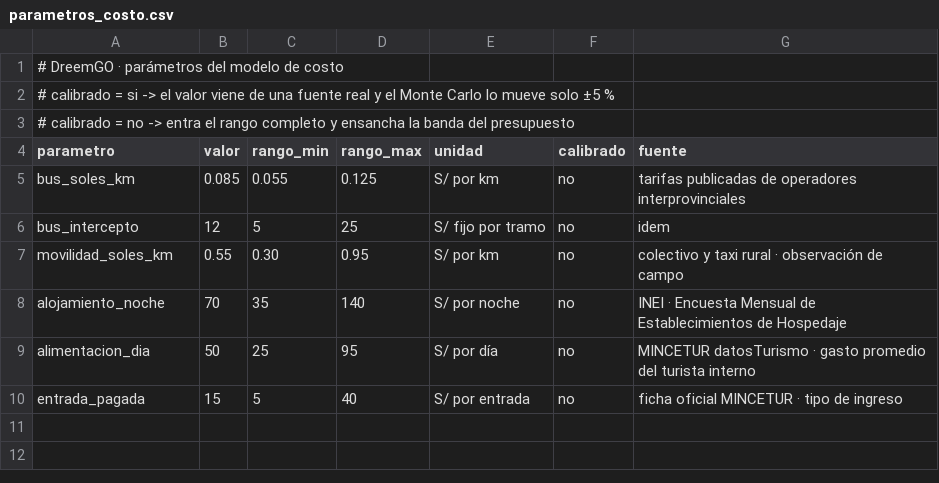
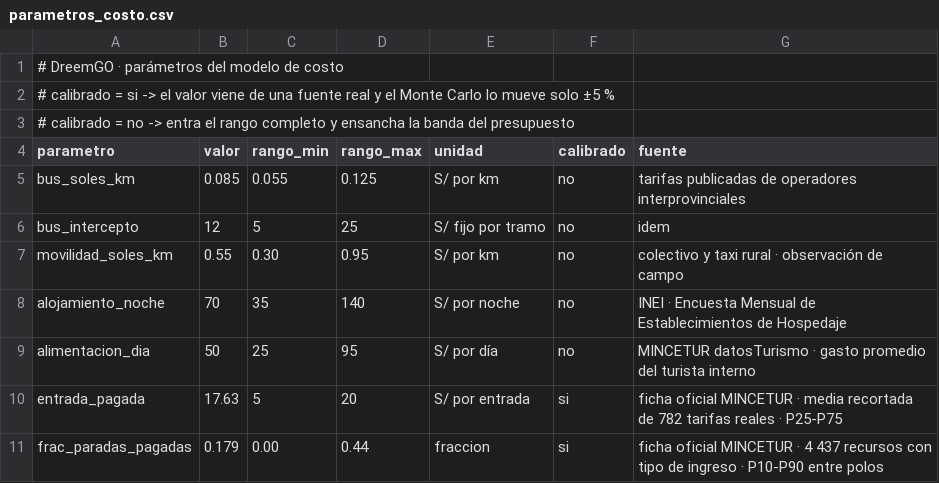
Before and after one commit to oswaldoaqm/Alejandros-Team, a CSV file: deliveries/week06/data/processed/parametros_costo.csv, drawn as a sheet.

Commit message:
feat(costo): calibrar entradas con la ficha oficial por polo

```diff
--- a/deliveries/week06/data/processed/parametros_costo.csv
+++ b/deliveries/week06/data/processed/parametros_costo.csv
@@ -9,2 +9,3 @@ alojamiento_noche;70;35;140;S/ por noche;no;INEI · Encuesta Mensual de Establec
 alimentacion_dia;50;25;95;S/ por día;no;MINCETUR datosTurismo · gasto promedio del turista interno
-entrada_pagada;15;5;40;S/ por entrada;no;ficha oficial MINCETUR · tipo de ingreso
+entrada_pagada;17.63;5;20;S/ por entrada;si;ficha oficial MINCETUR · media recortada de 782 tarifas reales · P25-P75
+frac_paradas_pagadas;0.179;0.00;0.44;fraccion;si;ficha oficial MINCETUR · 4 437 recursos con tipo de ingreso · P10-P90 entre polos
```
Also changed, not shown: 1 other file.
